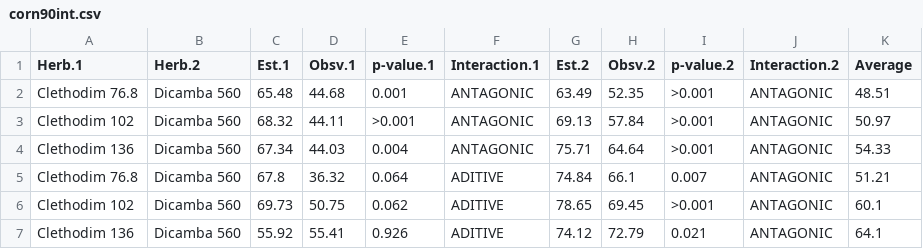
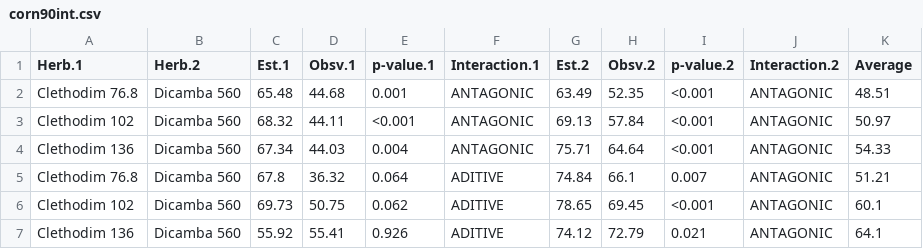
Before and after one commit to vitoranunciato/volunteercorncontrol, a CSV file: docs/data/corn90int.csv, drawn as a sheet.

```diff
--- a/docs/data/corn90int.csv
+++ b/docs/data/corn90int.csv
@@ -1,7 +1,7 @@
 Herb.1,Herb.2,Est.1,Obsv.1,p-value.1,Interaction.1,Est.2,Obsv.2,p-value.2,Interaction.2,Average
-Clethodim 76.8,Dicamba 560,65.48,44.68,0.001,ANTAGONIC,63.49,52.35,>0.001,ANTAGONIC,48.51
-Clethodim 102,Dicamba 560,68.32,44.11,>0.001,ANTAGONIC,69.13,57.84,>0.001,ANTAGONIC,50.97
-Clethodim 136,Dicamba 560,67.34,44.03,0.004,ANTAGONIC,75.71,64.64,>0.001,ANTAGONIC,54.33
+Clethodim 76.8,Dicamba 560,65.48,44.68,0.001,ANTAGONIC,63.49,52.35,<0.001,ANTAGONIC,48.51
+Clethodim 102,Dicamba 560,68.32,44.11,<0.001,ANTAGONIC,69.13,57.84,<0.001,ANTAGONIC,50.97
+Clethodim 136,Dicamba 560,67.34,44.03,0.004,ANTAGONIC,75.71,64.64,<0.001,ANTAGONIC,54.33
 Clethodim 76.8,Dicamba 560,67.8,36.32,0.064,ADITIVE,74.84,66.1,0.007,ANTAGONIC,51.21
-Clethodim 102,Dicamba 560,69.73,50.75,0.062,ADITIVE,78.65,69.45,>0.001,ANTAGONIC,60.1
+Clethodim 102,Dicamba 560,69.73,50.75,0.062,ADITIVE,78.65,69.45,<0.001,ANTAGONIC,60.1
 Clethodim 136,Dicamba 560,55.92,55.41,0.926,ADITIVE,74.12,72.79,0.021,ANTAGONIC,64.1
```
Also changed, not shown: docs/data/corn30int.csv, docs/data/corn60int.csv, 5 other files.
